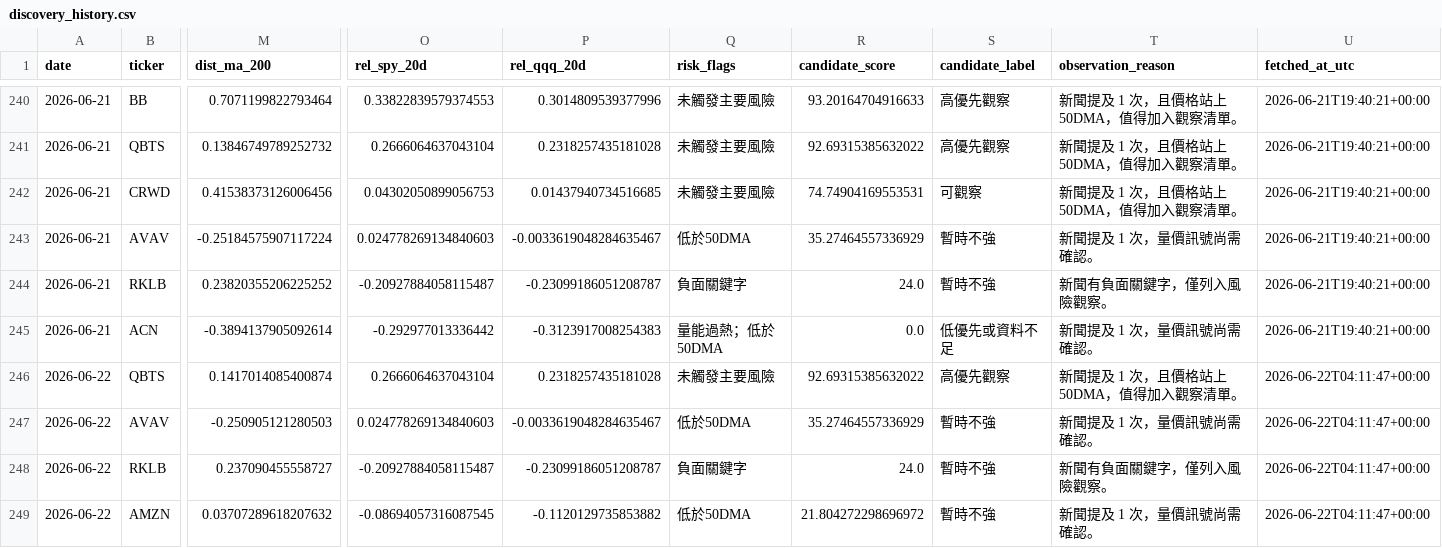
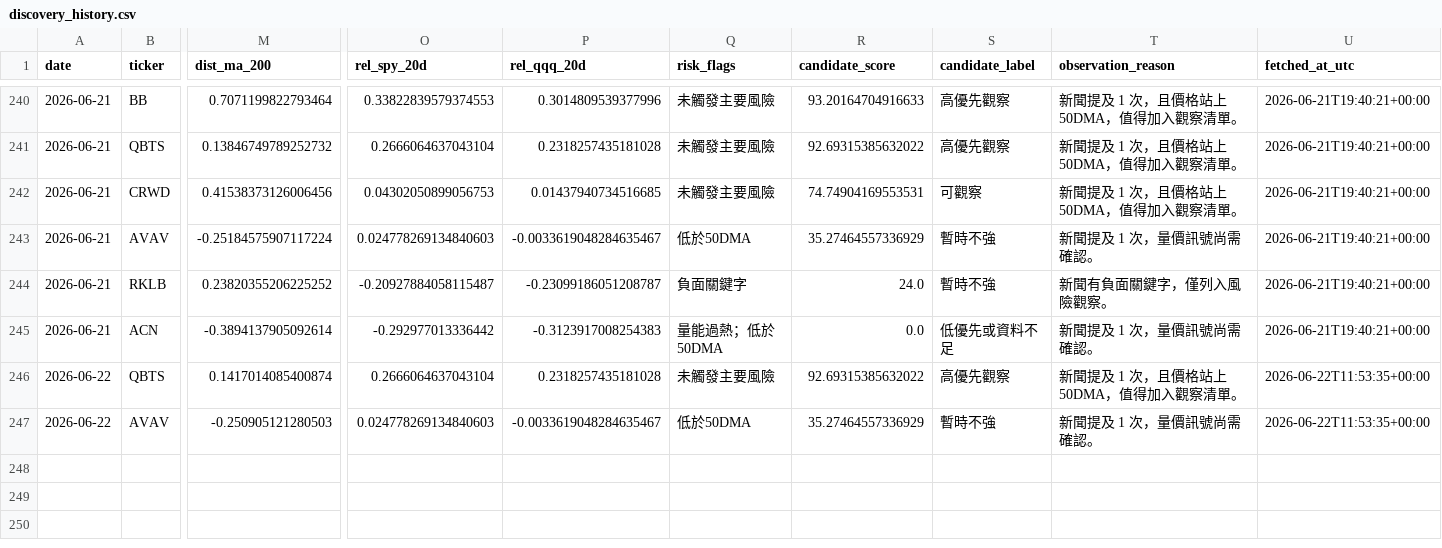
Before and after one commit to eric07079207-star/tech-market-monitor, a CSV file: data/觀察版資料/06_候選股追蹤/discovery_history.csv, drawn as a sheet; only a part is shown, gaps mark what is left out; rows hold the shown columns only; the diff names each change by its address in the sheet, - before the commit and + after, or states it on an @@ line.

```diff
--- a/data/觀察版資料/06_候選股追蹤/discovery_history.csv
+++ b/data/觀察版資料/06_候選股追蹤/discovery_history.csv
-U246:U247 (fetched_at_utc): 2026-06-22T04:11:47+00:00
+U246:U247 (fetched_at_utc): 2026-06-22T11:53:35+00:00
-row 248: 2026-06-22 | RKLB | 0.237090455558727 | -0.20927884058115487 | -0.23099186051208787 | 負面關鍵字 | 24.0 | 暫時不強 | 新聞有負面關鍵字，僅列入風險觀察。 | 2026-06-22T04:11:47+00:00
-row 249: 2026-06-22 | AMZN | 0.03707289618207632 | -0.08694057316087545 | -0.1120129735853882 | 低於50DMA | 21.804272298696972 | 暫時不強 | 新聞提及 1 次，量價訊號尚需確認。 | 2026-06-22T04:11:47+00:00
```
Also changed, not shown: data/觀察版資料/04_國際新聞/tsla_keyword_news.csv, data/觀察版資料/05_潛力股探索/discovery_mentions.csv, 53 other files.
